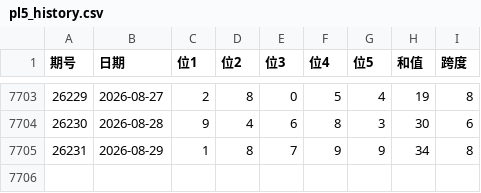
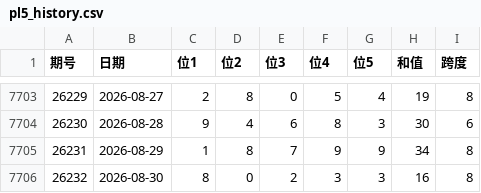
Before and after one commit to Alex92908/tidenow-web, a CSV file: src/data/lottery/pl5_history.csv, drawn as a sheet; only a part is shown, gaps mark what is left out.

```diff
--- a/src/data/lottery/pl5_history.csv
+++ b/src/data/lottery/pl5_history.csv
@@ -7705 +7705,2 @@
 26231,2026-08-29,1,8,7,9,9,34,8
+26232,2026-08-30,8,0,2,3,3,16,8
```
Also changed, not shown: src/data/lottery/fc3d_history.csv, src/data/lottery/pl3_history.csv, 1 other file.
